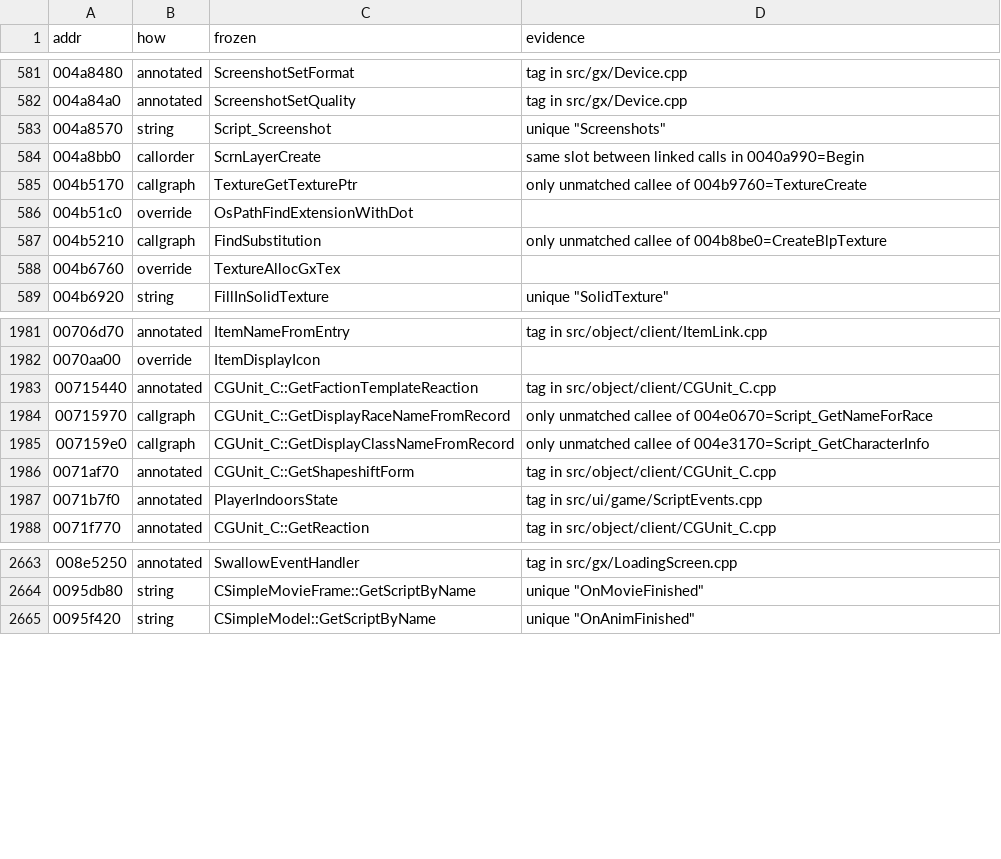
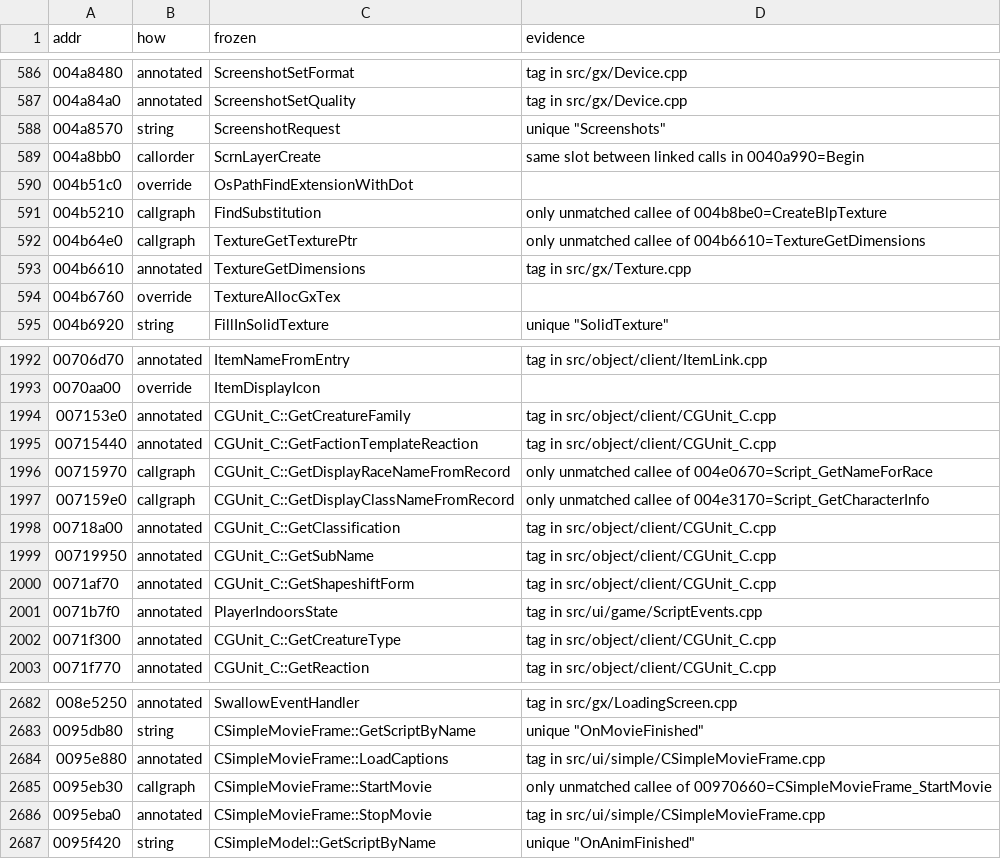
Before and after one commit to zeruth/FrozenClient, a TSV file: tools/recomp/data/matches.tsv, drawn as a sheet; only a part is shown, gaps mark what is left out; the diff covers the shown part only.

```diff
--- a/tools/recomp/data/matches.tsv
+++ b/tools/recomp/data/matches.tsv
@@ -582,7 +587,8 @@ addr	how	frozen	evidence
 004a84a0	annotated	ScreenshotSetQuality	tag in src/gx/Device.cpp
-004a8570	string	Script_Screenshot	unique "Screenshots"
+004a8570	string	ScreenshotRequest	unique "Screenshots"
 004a8bb0	callorder	ScrnLayerCreate	same slot between linked calls in 0040a990=Begin
-004b5170	callgraph	TextureGetTexturePtr	only unmatched callee of 004b9760=TextureCreate
 004b51c0	override	OsPathFindExtensionWithDot	
 004b5210	callgraph	FindSubstitution	only unmatched callee of 004b8be0=CreateBlpTexture
+004b64e0	callgraph	TextureGetTexturePtr	only unmatched callee of 004b6610=TextureGetDimensions
+004b6610	annotated	TextureGetDimensions	tag in src/gx/Texture.cpp
 004b6760	override	TextureAllocGxTex	
@@ -1982,2 +1993,3 @@ addr	how	frozen	evidence
 0070aa00	override	ItemDisplayIcon	
+007153e0	annotated	CGUnit_C::GetCreatureFamily	tag in src/object/client/CGUnit_C.cpp
 00715440	annotated	CGUnit_C::GetFactionTemplateReaction	tag in src/object/client/CGUnit_C.cpp
@@ -1985,4 +1997,7 @@ addr	how	frozen	evidence
 007159e0	callgraph	CGUnit_C::GetDisplayClassNameFromRecord	only unmatched callee of 004e3170=Script_GetCharacterInfo
+00718a00	annotated	CGUnit_C::GetClassification	tag in src/object/client/CGUnit_C.cpp
+00719950	annotated	CGUnit_C::GetSubName	tag in src/object/client/CGUnit_C.cpp
 0071af70	annotated	CGUnit_C::GetShapeshiftForm	tag in src/object/client/CGUnit_C.cpp
 0071b7f0	annotated	PlayerIndoorsState	tag in src/ui/game/ScriptEvents.cpp
+0071f300	annotated	CGUnit_C::GetCreatureType	tag in src/object/client/CGUnit_C.cpp
 0071f770	annotated	CGUnit_C::GetReaction	tag in src/object/client/CGUnit_C.cpp
@@ -2664,2 +2683,5 @@ addr	how	frozen	evidence
 0095db80	string	CSimpleMovieFrame::GetScriptByName	unique "OnMovieFinished"
+0095e880	annotated	CSimpleMovieFrame::LoadCaptions	tag in src/ui/simple/CSimpleMovieFrame.cpp
+0095eb30	callgraph	CSimpleMovieFrame::StartMovie	only unmatched callee of 00970660=CSimpleMovieFrame_StartMovie
+0095eba0	annotated	CSimpleMovieFrame::StopMovie	tag in src/ui/simple/CSimpleMovieFrame.cpp
 0095f420	string	CSimpleModel::GetScriptByName	unique "OnAnimFinished"
```
Also changed, not shown: 17 added rows and 22 edited cells elsewhere in this file, 8 other files.
